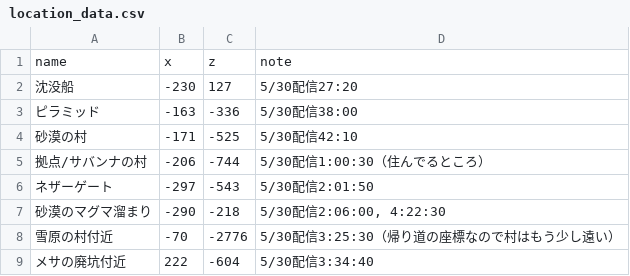
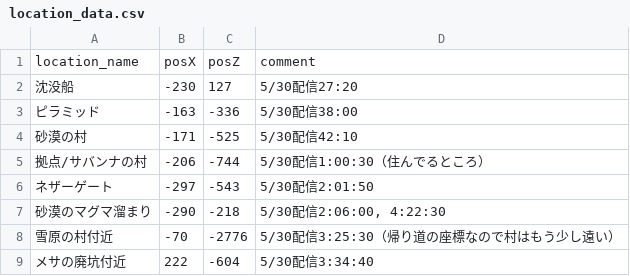
Before and after one commit to castorexwiz/minecraft-map, a CSV file: location_data.csv, drawn as a sheet.

Commit message:
列名の定数化＆日本語ヘッダー対応
- CSV列名を location_name, posX, posZ, comment に変更
- JavaScript内の列名参照を定数化
- 表示用に日本語ヘッダ名（場所、X座標など）をマッピングで定義

```diff
--- a/location_data.csv
+++ b/location_data.csv
@@ -1,2 +1,2 @@
-name,x,z,note
+location_name,posX,posZ,comment
 沈没船,-230,127,5/30配信27:20
```
Also changed, not shown: 1 other file.
